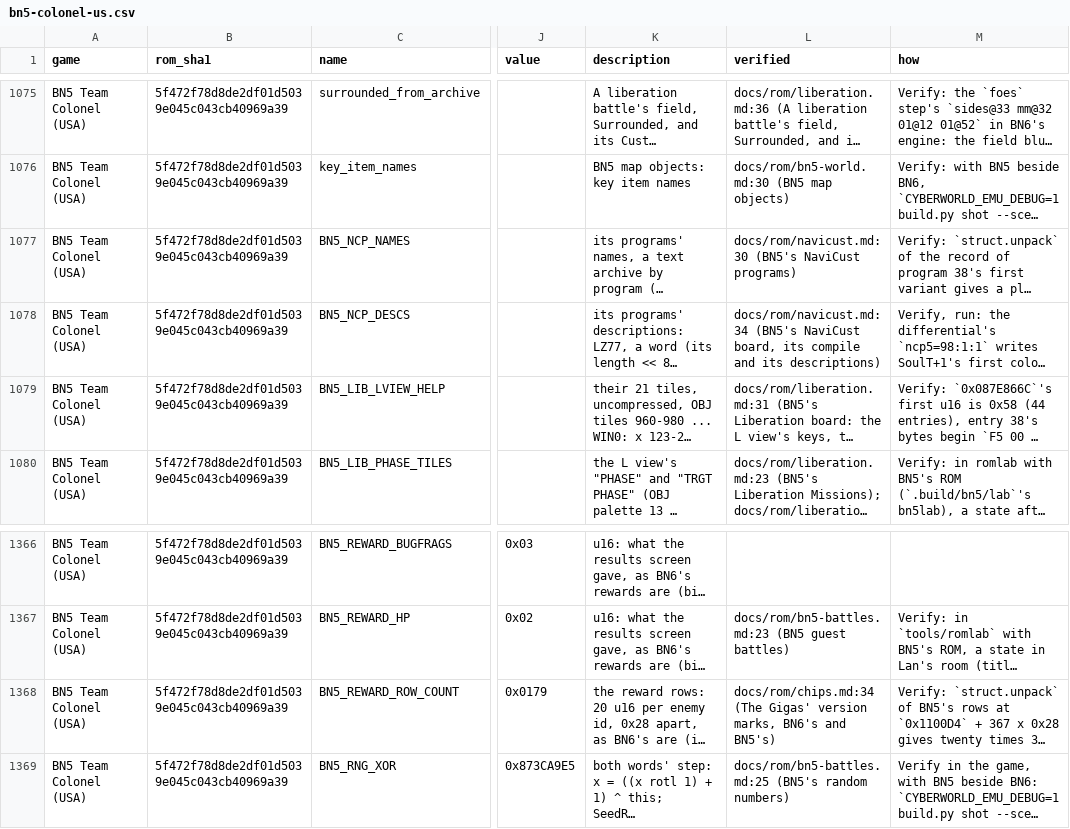
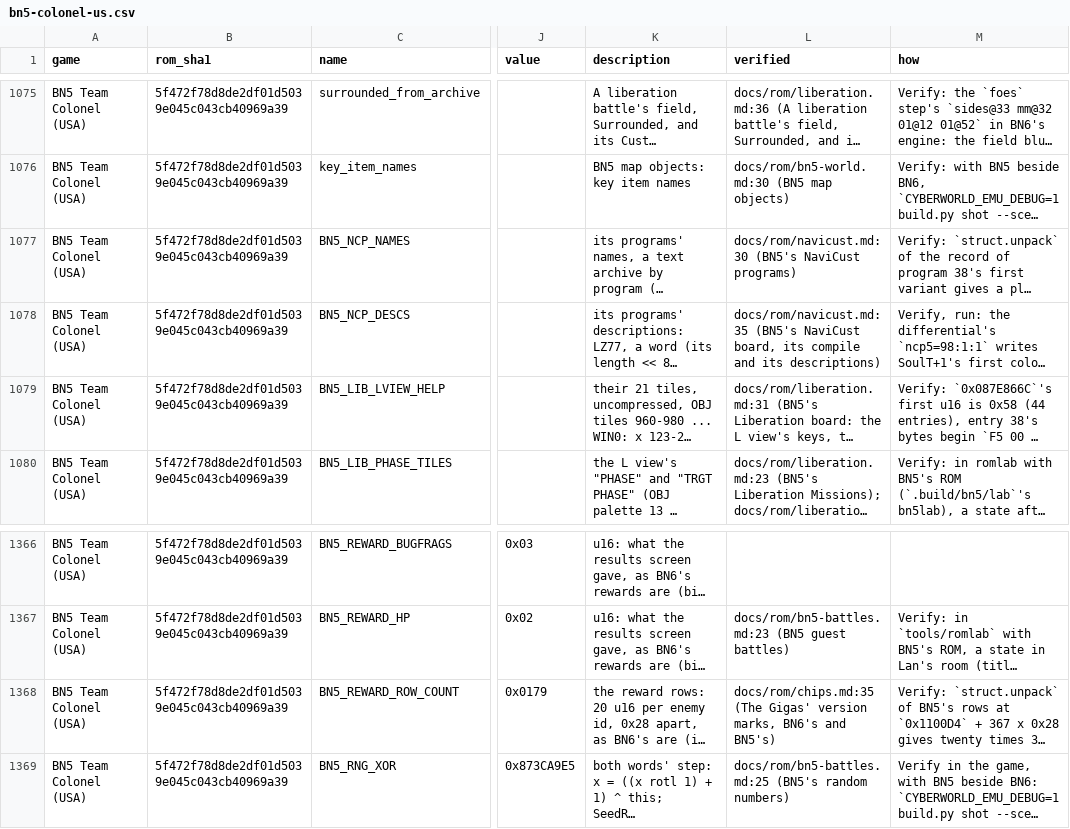
Before and after one commit to saschb2b/Mega-Man-Battle-Network-Cyberworld-Endless, a CSV file: docs/symbols/bn5-colonel-us.csv, drawn as a sheet; only a part is shown, gaps mark what is left out; long unchanged cells end in …; the diff covers the shown part only; the diff names each change by its address in the sheet, - before the commit and + after, or states it on an @@ line.

Commit message:
BN6 Gregar's own gaps audited; its Program Advances proved in a run's engine
docs/multirom/bn6-gaps.md audits what BN6 Cybeast Gregar's own ROM holds that
a run does not use: Program Advances, chips, fights, NaviCust programs, music,
the net's looks and boards, requests and traders, each verified (ROM read, code,
a fight in BN6's engine) or marked assumed, sized, and split into what is built
without a call and what waits on the owner.

Thirteen engine specs (tests/xdiff/pa_bn6_*) form BN6's recipes in question on
the first Custom screen: DblHero, Darkness, TwinLdrs, SunMoon, BodyGrd,
DestPuls, MstrCros, StreamHd, PitHocky, PoisPhar and CrosOver all PASS; the
timeline's new chip read (the first kind's +0x2A) shows the Program Advance's id.

Traced and named: SneakRun and NumbrOpn (bn6_navicust.h, docs/rom/navicust.md);
GBeast, GBeast SP and the RV six's records and starts (docs/rom/battle.md);
every map-music list (docs/rom/net-maps.md). Fixed: Bass's unused versions,
BN6's 35 requests.

```diff
--- a/docs/symbols/bn5-colonel-us.csv
+++ b/docs/symbols/bn5-colonel-us.csv
-L1078 (verified): docs/rom/navicust.md:34 (BN5's NaviCust…
+L1078 (verified): docs/rom/navicust.md:35 (BN5's NaviCust…
-L1368 (verified): docs/rom/chips.md:34 (The Gigas'…
+L1368 (verified): docs/rom/chips.md:35 (The Gigas'…
```
Also changed, not shown: 5 edited cells elsewhere in this file, 34 other files.
